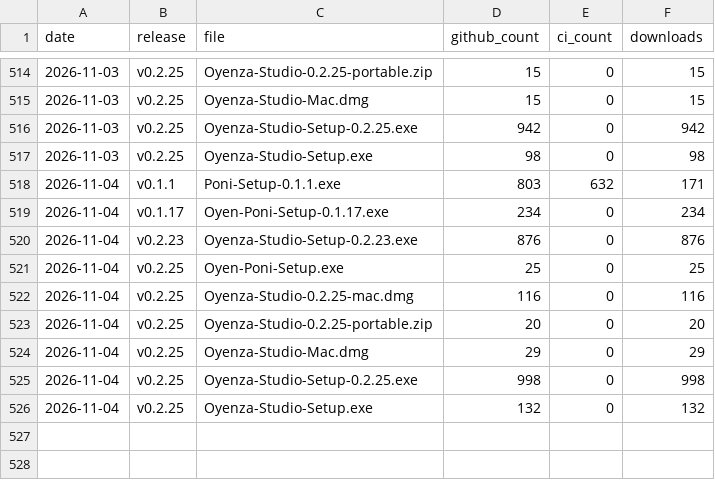
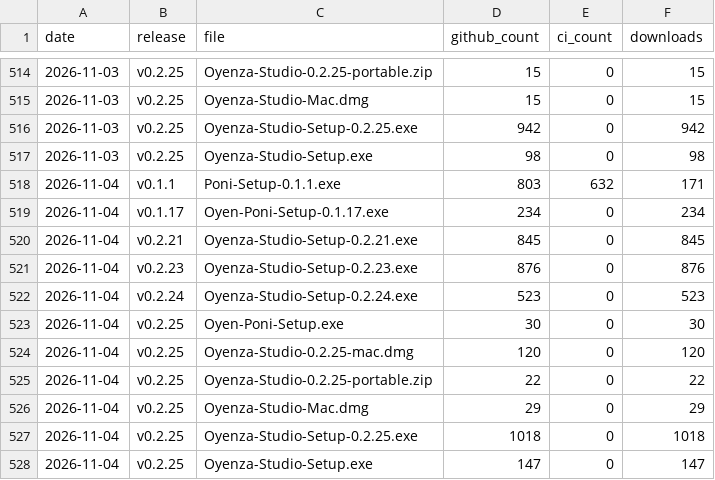
Before and after one commit to lucacadalora/oyenza-studio, a CSV file: data/downloads.csv, drawn as a sheet; only a part is shown, gaps mark what is left out.

```diff
--- a/data/downloads.csv
+++ b/data/downloads.csv
@@ -519,8 +519,10 @@ date,release,file,github_count,ci_count,downloads
 2026-11-04,v0.1.17,Oyen-Poni-Setup-0.1.17.exe,234,0,234
+2026-11-04,v0.2.21,Oyenza-Studio-Setup-0.2.21.exe,845,0,845
 2026-11-04,v0.2.23,Oyenza-Studio-Setup-0.2.23.exe,876,0,876
-2026-11-04,v0.2.25,Oyen-Poni-Setup.exe,25,0,25
-2026-11-04,v0.2.25,Oyenza-Studio-0.2.25-mac.dmg,116,0,116
-2026-11-04,v0.2.25,Oyenza-Studio-0.2.25-portable.zip,20,0,20
+2026-11-04,v0.2.24,Oyenza-Studio-Setup-0.2.24.exe,523,0,523
+2026-11-04,v0.2.25,Oyen-Poni-Setup.exe,30,0,30
+2026-11-04,v0.2.25,Oyenza-Studio-0.2.25-mac.dmg,120,0,120
+2026-11-04,v0.2.25,Oyenza-Studio-0.2.25-portable.zip,22,0,22
 2026-11-04,v0.2.25,Oyenza-Studio-Mac.dmg,29,0,29
-2026-11-04,v0.2.25,Oyenza-Studio-Setup-0.2.25.exe,998,0,998
-2026-11-04,v0.2.25,Oyenza-Studio-Setup.exe,132,0,132
+2026-11-04,v0.2.25,Oyenza-Studio-Setup-0.2.25.exe,1018,0,1018
+2026-11-04,v0.2.25,Oyenza-Studio-Setup.exe,147,0,147
```
Also changed, not shown: data/repo.csv, 4 other files.
